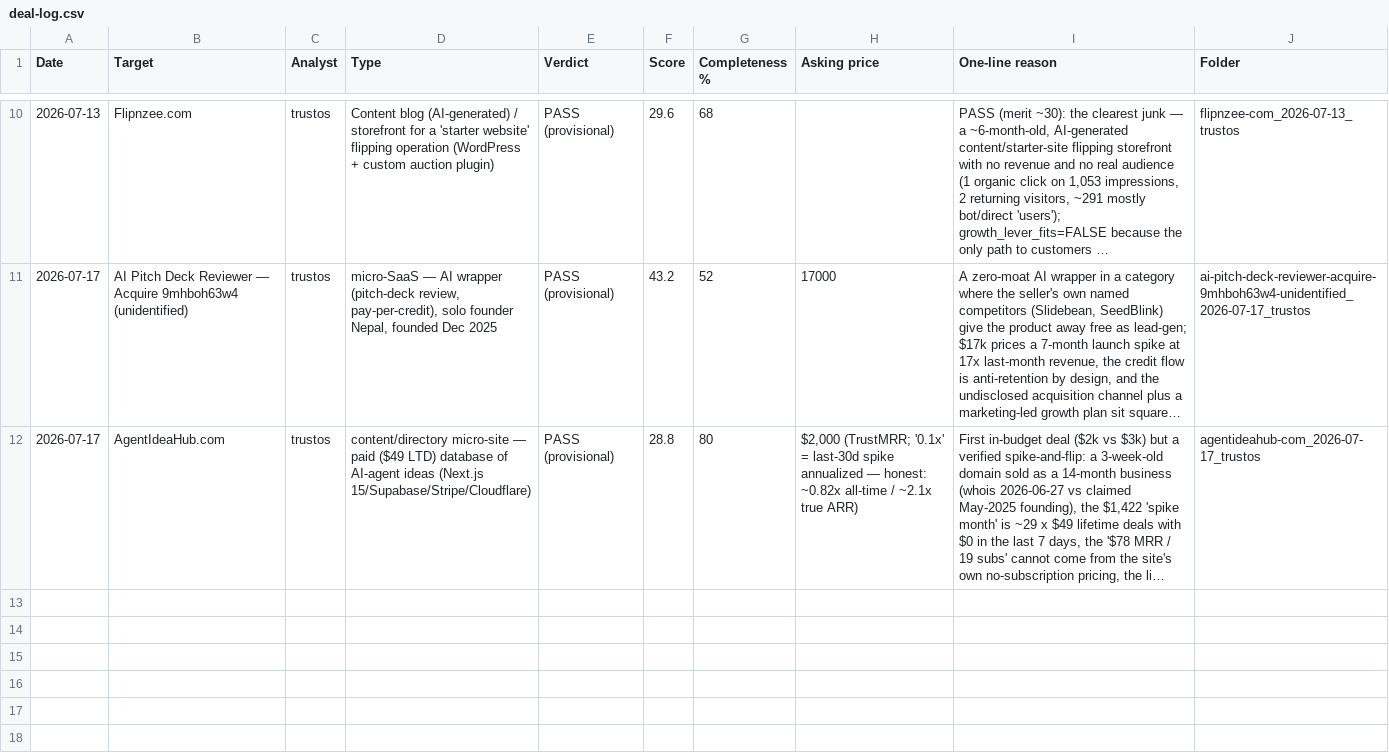
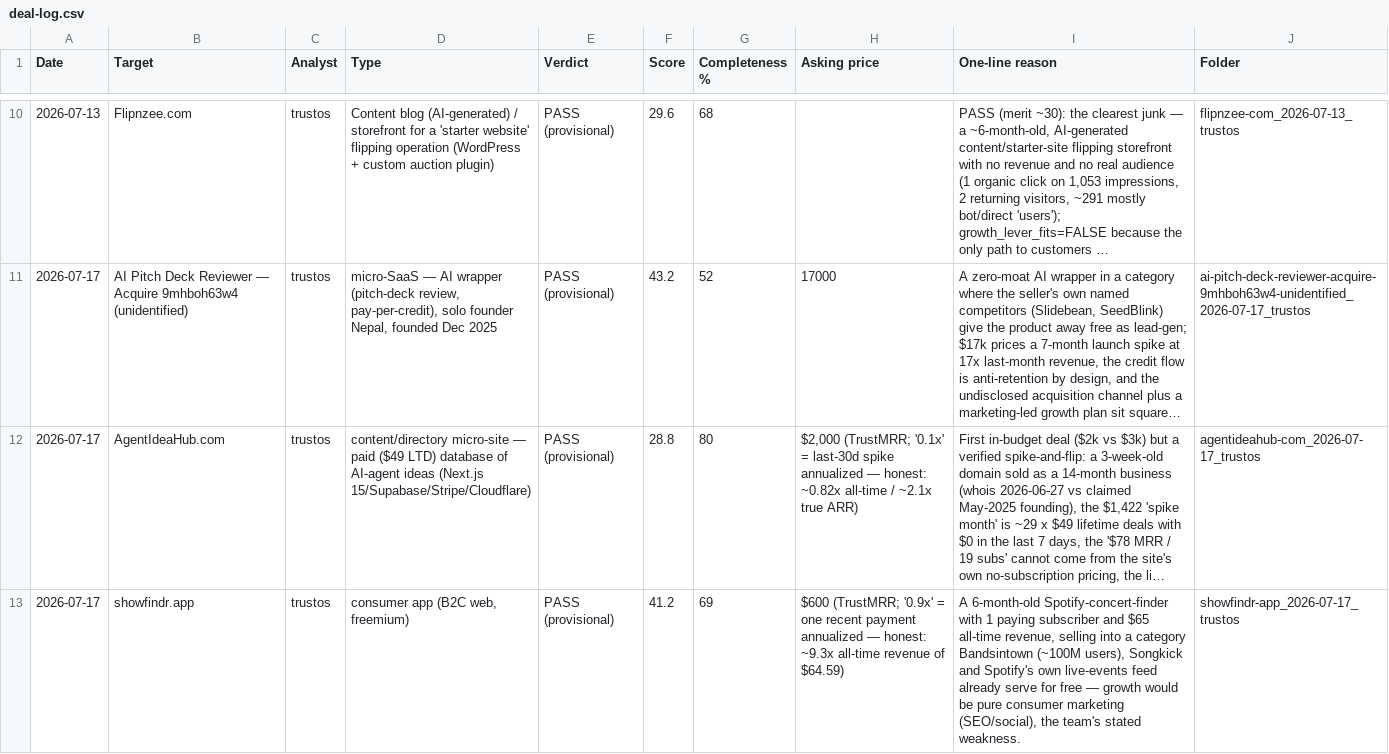
Before and after one commit to trustos/AcquisitionEntrepreneurship, a CSV file: deals/deal-log.csv, drawn as a sheet; only a part is shown, gaps mark what is left out; long unchanged cells end in …; the diff names each change by its address in the sheet, - before the commit and + after, or states it on an @@ line.

```diff
--- a/deals/deal-log.csv
+++ b/deals/deal-log.csv
+row 13: 2026-07-17 | showfindr.app | trustos | consumer app (B2C web, freemium) | PASS (provisional) | 41.2 | 69 | $600 (TrustMRR; '0.9x' = one recent payment annualized — honest: ~9.3x all-time revenue of $64.59) | A 6-month-old Spotify-concert-finder with 1 paying subscriber and $65 all-time revenue, selling into a category Bandsintown (~100M users), Songkick and Spotify's own live-events feed already serve for free — growth would be pure consumer marketing (SEO/social), the team's stated weakness. | showfindr-app_2026-07-17_trustos
```
Also changed, not shown: 2 other files.
